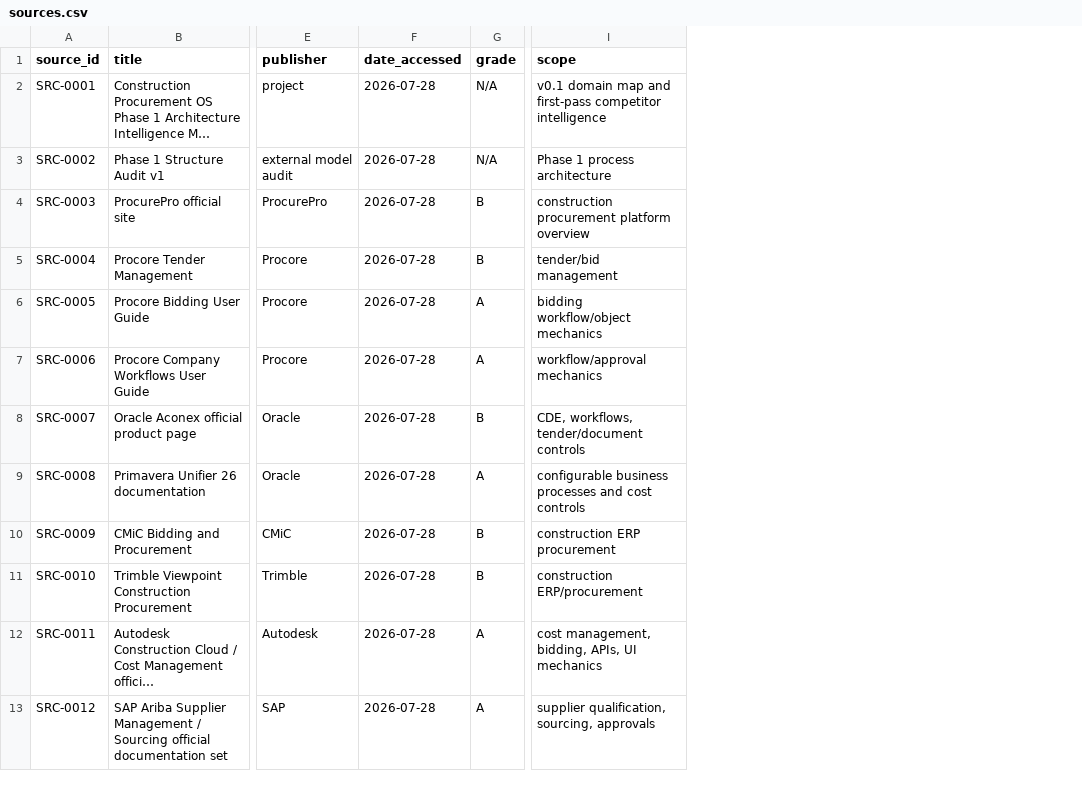
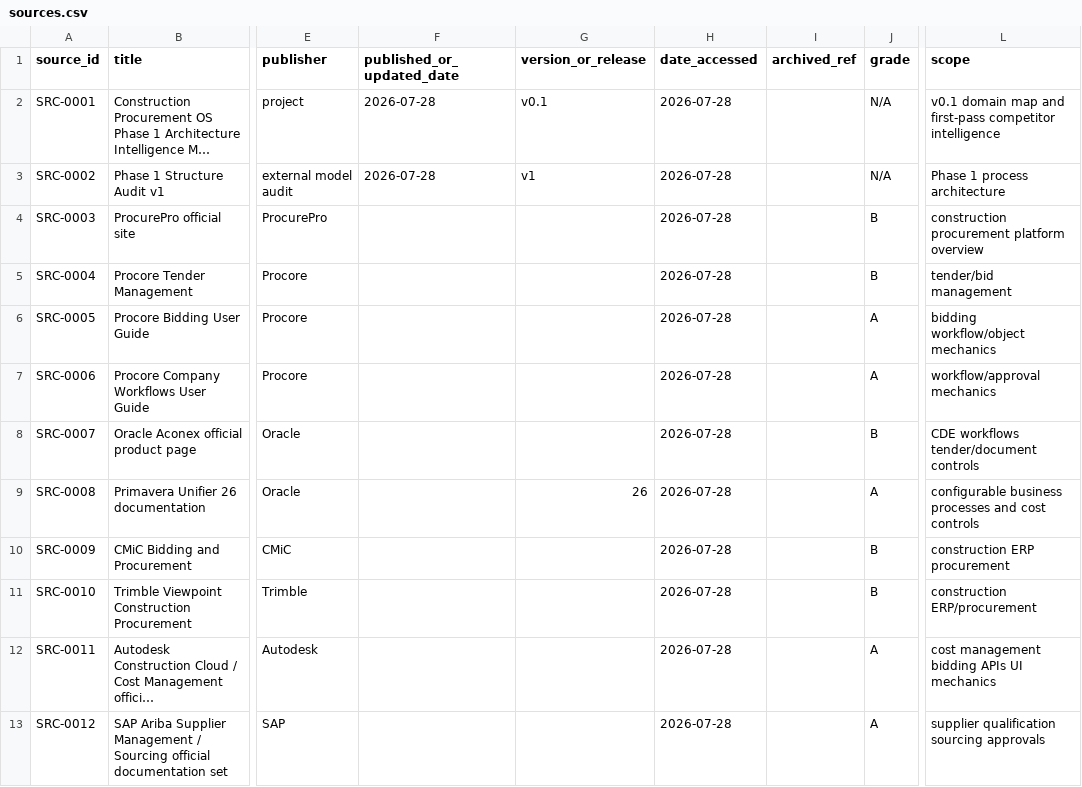
Before and after one commit to hanitaki93-create/construction-procurement-os, a CSV file: 02_research/control/sources.csv, drawn as a sheet; only a part is shown, gaps mark what is left out; long unchanged cells end in …; addresses are those after the commit; the diff names each change by its address in the sheet, - before the commit and + after, or states it on an @@ line.

Commit message:
Add source reproducibility fields

```diff
--- a/02_research/control/sources.csv
+++ b/02_research/control/sources.csv
+column F (published_or_updated_date), rows 2-3: 2026-07-28 | 2026-07-28
+column G (version_or_release), rows 2-9: v0.1 | v1 |  |  |  |  |  | 26
+column I (archived_ref), empty
-L8 (scope): CDE, workflows, tender/document controls
+L8 (scope): CDE workflows tender/document controls
-L12 (scope): cost management, bidding, APIs, UI mechanics
+L12 (scope): cost management bidding APIs UI mechanics
-L13 (scope): supplier qualification, sourcing, approvals
+L13 (scope): supplier qualification sourcing approvals
```
